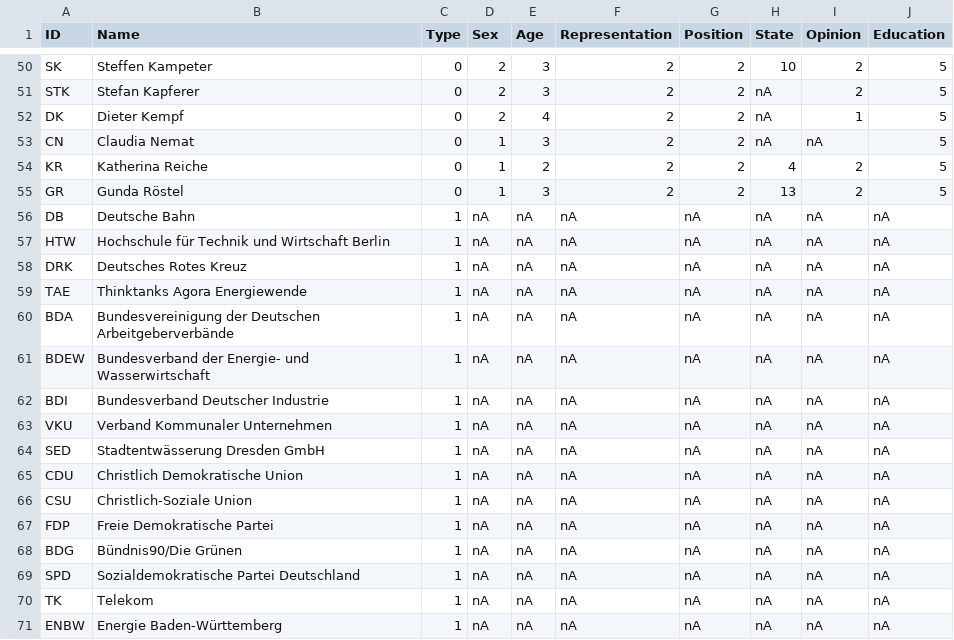
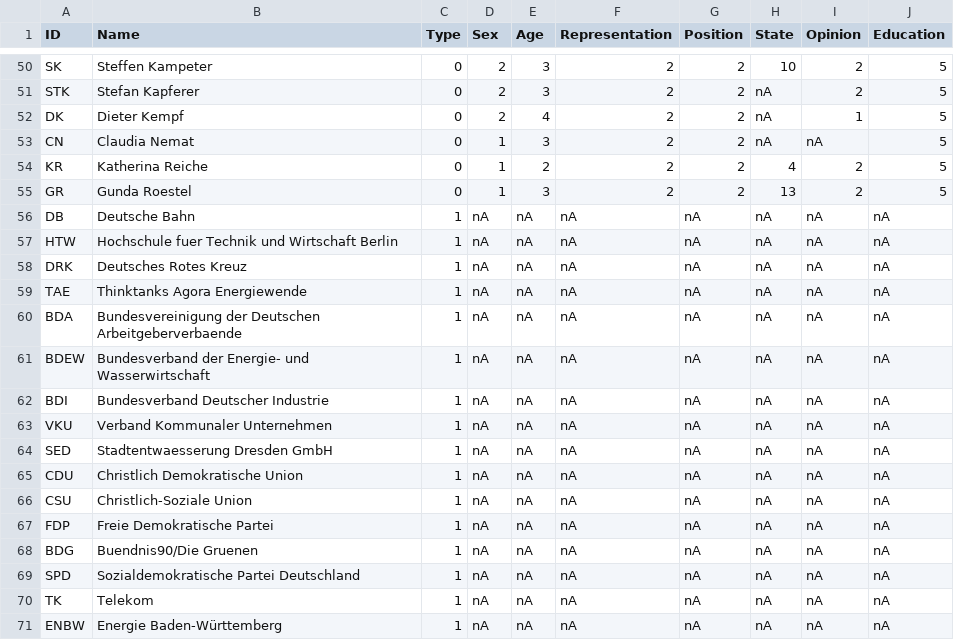
Before and after one commit to jasmin393/TestatSS20_js393.rmd, a CSV file: edge und nodelist - nodelist.csv, drawn as a sheet; only a part is shown, gaps mark what is left out; the diff covers the shown part only.

```diff
--- a/edge und nodelist - nodelist.csv
+++ b/edge und nodelist - nodelist.csv
@@ -54,8 +54,8 @@ CN,Claudia Nemat,0,1,3,2,2,nA,nA,5
 KR,Katherina Reiche,0,1,2,2,2,4,2,5
-GR,Gunda Röstel,0,1,3,2,2,13,2,5
+GR,Gunda Roestel,0,1,3,2,2,13,2,5
 DB,Deutsche Bahn,1,nA,nA,nA,nA,nA,nA,nA
-HTW,Hochschule für Technik und Wirtschaft Berlin,1,nA,nA,nA,nA,nA,nA,nA
+HTW,Hochschule fuer Technik und Wirtschaft Berlin,1,nA,nA,nA,nA,nA,nA,nA
 DRK,Deutsches Rotes Kreuz,1,nA,nA,nA,nA,nA,nA,nA
 TAE,Thinktanks Agora Energiewende,1,nA,nA,nA,nA,nA,nA,nA
-BDA,Bundesvereinigung der Deutschen Arbeitgeberverbände,1,nA,nA,nA,nA,nA,nA,nA
+BDA,Bundesvereinigung der Deutschen Arbeitgeberverbaende,1,nA,nA,nA,nA,nA,nA,nA
 BDEW,Bundesverband der Energie- und Wasserwirtschaft,1,nA,nA,nA,nA,nA,nA,nA
@@ -63,3 +63,3 @@ BDI,Bundesverband Deutscher Industrie,1,nA,nA,nA,nA,nA,nA,nA
 VKU,Verband Kommunaler Unternehmen,1,nA,nA,nA,nA,nA,nA,nA
-SED,Stadtentwässerung Dresden GmbH,1,nA,nA,nA,nA,nA,nA,nA
+SED,Stadtentwaesserung Dresden GmbH,1,nA,nA,nA,nA,nA,nA,nA
 CDU,Christlich Demokratische Union,1,nA,nA,nA,nA,nA,nA,nA
@@ -67,3 +67,3 @@ CSU,Christlich-Soziale Union,1,nA,nA,nA,nA,nA,nA,nA
 FDP,Freie Demokratische Partei,1,nA,nA,nA,nA,nA,nA,nA
-BDG,Bündnis90/Die Grünen,1,nA,nA,nA,nA,nA,nA,nA
+BDG,Buendnis90/Die Gruenen,1,nA,nA,nA,nA,nA,nA,nA
 SPD,Sozialdemokratische Partei Deutschland,1,nA,nA,nA,nA,nA,nA,nA
```
Also changed, not shown: 11 edited cells elsewhere in this file.
